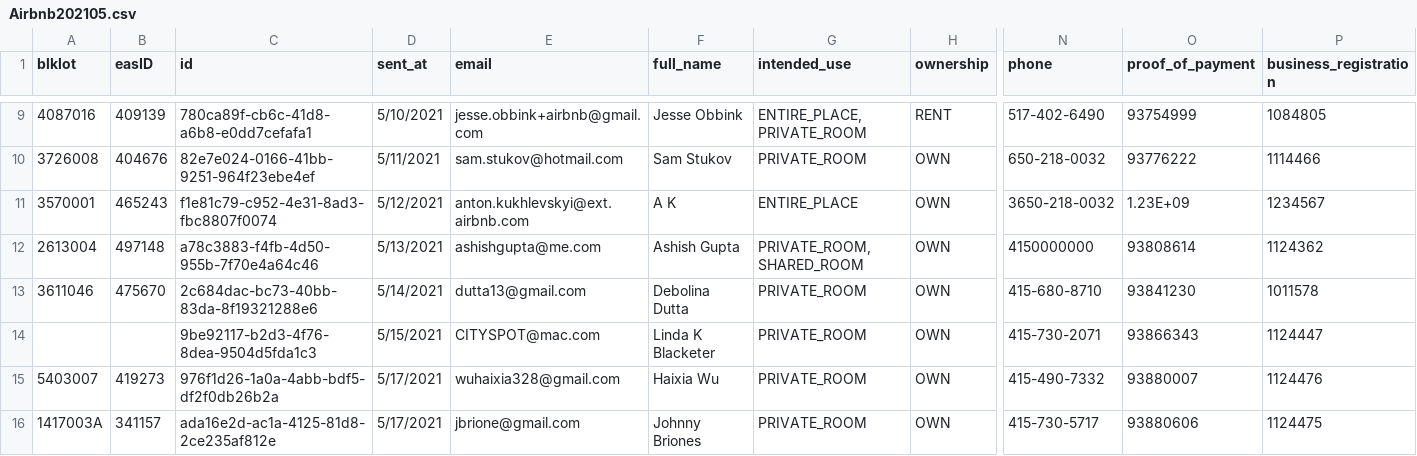
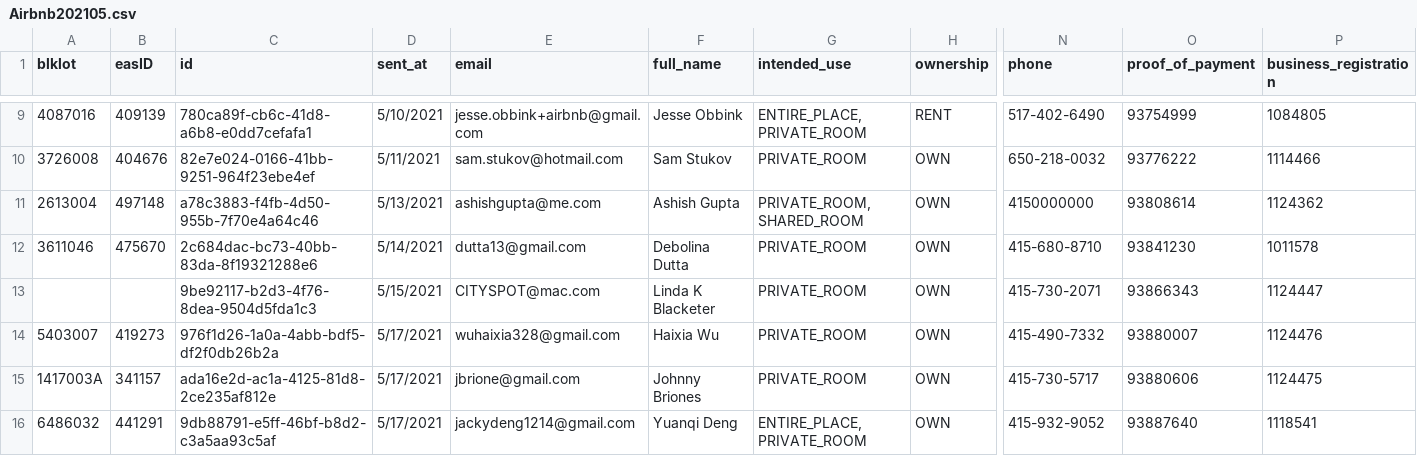
Before and after one commit to ChinnPlan/Accela, a CSV file: Airbnb202105.csv, drawn as a sheet; only a part is shown, gaps mark what is left out; the shorter side is filled out with more unchanged rows; rows hold the shown columns only; the diff names each change by its address in the sheet, - before the commit and + after, or states it on an @@ line.

Commit message:
Update Airbnb202105.csv

```diff
--- a/Airbnb202105.csv
+++ b/Airbnb202105.csv
-row 11: 3570001 | 465243 | f1e81c79-c952-4e31-8ad3-fbc8807f0074 | 5/12/2021 | anton.kukhlevskyi@ext.airbnb.com | A K | ENTIRE_PLACE | OWN | 3650-218-0032 | 1.23E+09 | 1234567
```
